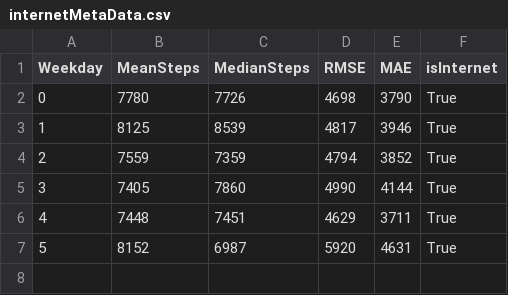
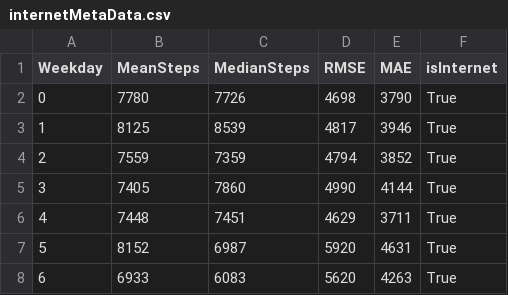
Before and after one commit to AdiJoost/fitness, a CSV file: seperated_on_weekdays/internetMetaData.csv, drawn as a sheet; the diff names each change by its address in the sheet, - before the commit and + after, or states it on an @@ line.

```diff
--- a/seperated_on_weekdays/internetMetaData.csv
+++ b/seperated_on_weekdays/internetMetaData.csv
+row 8: 6 | 6933 | 6083 | 5620 | 4263 | True
```
Also changed, not shown: seperated_on_weekdays/PersonMetaData.csv, 7 other files.
